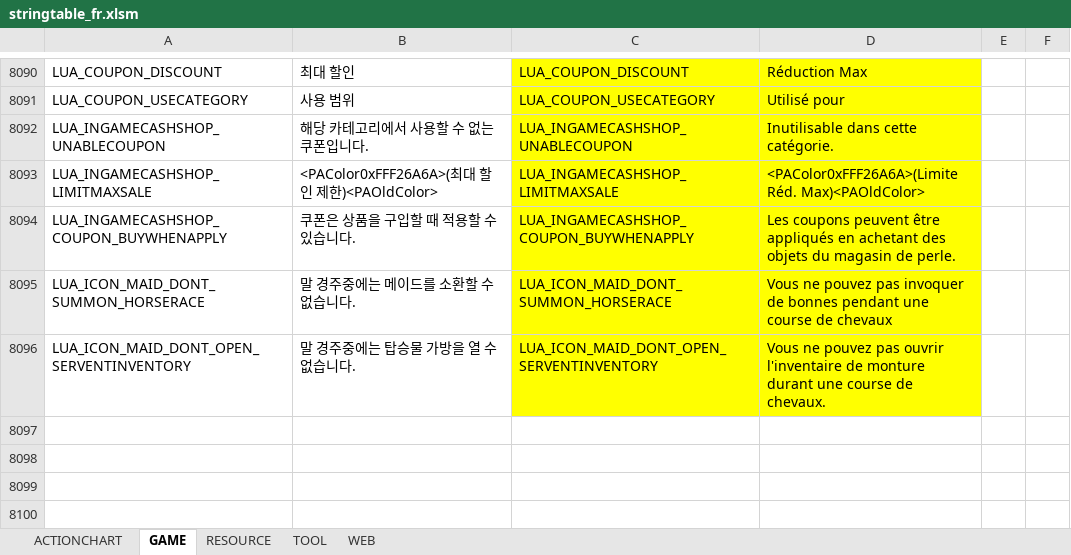
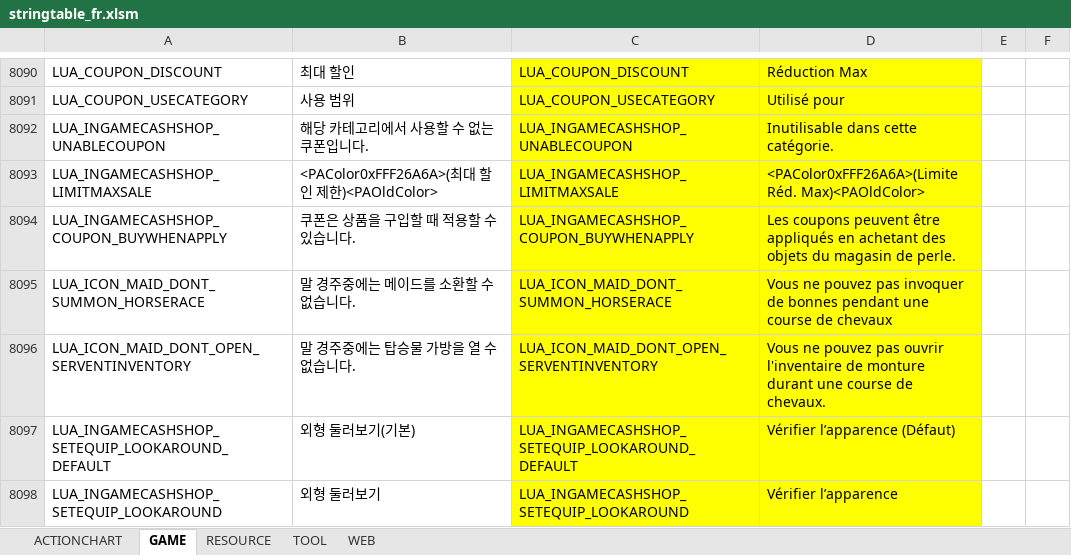
Before and after one commit to polo1093/bdo-guild-quest-mod, an Excel workbook: prestringtable/fr/stringtable_fr.xlsm, sheet GAME, drawn as a sheet; only a part is shown, gaps mark what is left out; values as stored, in another font and other column widths than the file's, no borders; the diff covers the shown part only; the diff names each change by its address in the sheet, - before the commit and + after, or states it on an @@ line.

```diff
--- a/prestringtable/fr/stringtable_fr.xlsm (sheet GAME)
+++ b/prestringtable/fr/stringtable_fr.xlsm (sheet GAME)
+row 8097: LUA_INGAMECASHSHOP_SETEQUIP_LOOKAROUND_DEFAULT | 외형 둘러보기(기본) | LUA_INGAMECASHSHOP_SETEQUIP_LOOKAROUND_DEFAULT | Vérifier l’apparence (Défaut)
+row 8098: LUA_INGAMECASHSHOP_SETEQUIP_LOOKAROUND | 외형 둘러보기 | LUA_INGAMECASHSHOP_SETEQUIP_LOOKAROUND | Vérifier l’apparence
```
Also changed, not shown: 2 added rows, 8 edited cells and cell formats elsewhere in this sheet, sheet RESOURCE, prestringtable/de/stringtable_de.xlsm, prestringtable/en/stringtable_cutscene_en.xlsm, 7 other files.
